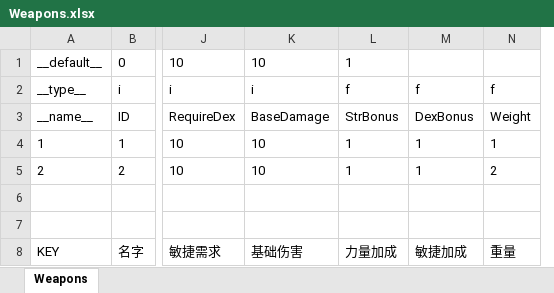
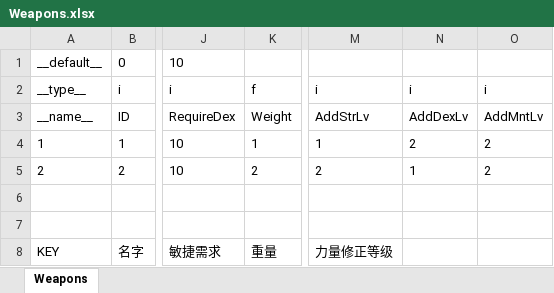
Before and after one commit to Aimoux/ExcelAndJSON, an Excel workbook: test1/Weapons.xlsx, sheet Weapons, drawn as a sheet; only a part is shown, gaps mark what is left out; values as stored, in another font and other column widths than the file's, no borders; removed rows and columns are numbered as before the commit, all else as after; the diff names each change by its address in the sheet, - before the commit and + after, or states it on an @@ line.

Commit message:
Add Weapon Data

```diff
--- a/test1/Weapons.xlsx (sheet Weapons)
+++ b/test1/Weapons.xlsx (sheet Weapons)
-column K, rows 1-8: 10 | i | BaseDamage | 10 | 10 |  |  | 基础伤害
-column L, rows 1-8: 1 | f | StrBonus | 1 | 1 |  |  | 力量加成
-column M, rows 2-8: f | DexBonus | 1 | 1 |  |  | 敏捷加成
+column M, rows 2-8: i | AddStrLv | 1 | 2 |  |  | 力量修正等级
+column N, rows 2-5: i | AddDexLv | 2 | 1
+column O, rows 2-5: i | AddMntLv | 2 | 2
```
Also changed, not shown: 5 other files.
